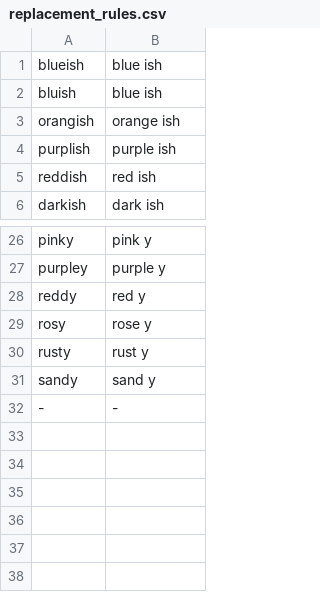
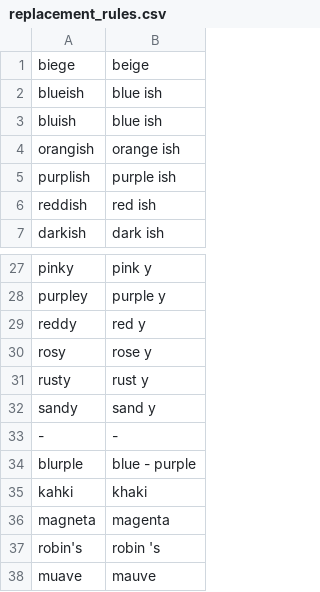
Before and after one commit to oxinabox/ColoringNames.jl, a CSV file: data/replacement_rules.csv, drawn as a sheet; only a part is shown, gaps mark what is left out; the diff names each change by its address in the sheet, - before the commit and + after, or states it on an @@ line.

```diff
--- a/data/replacement_rules.csv
+++ b/data/replacement_rules.csv
+row 1: biege | beige
+row 34: blurple | blue - purple
+row 35: kahki | khaki
+row 36: magneta | magenta
+row 37: robin's | robin 's
+row 38: muave | mauve
```
Also changed, not shown: 8 other files.
